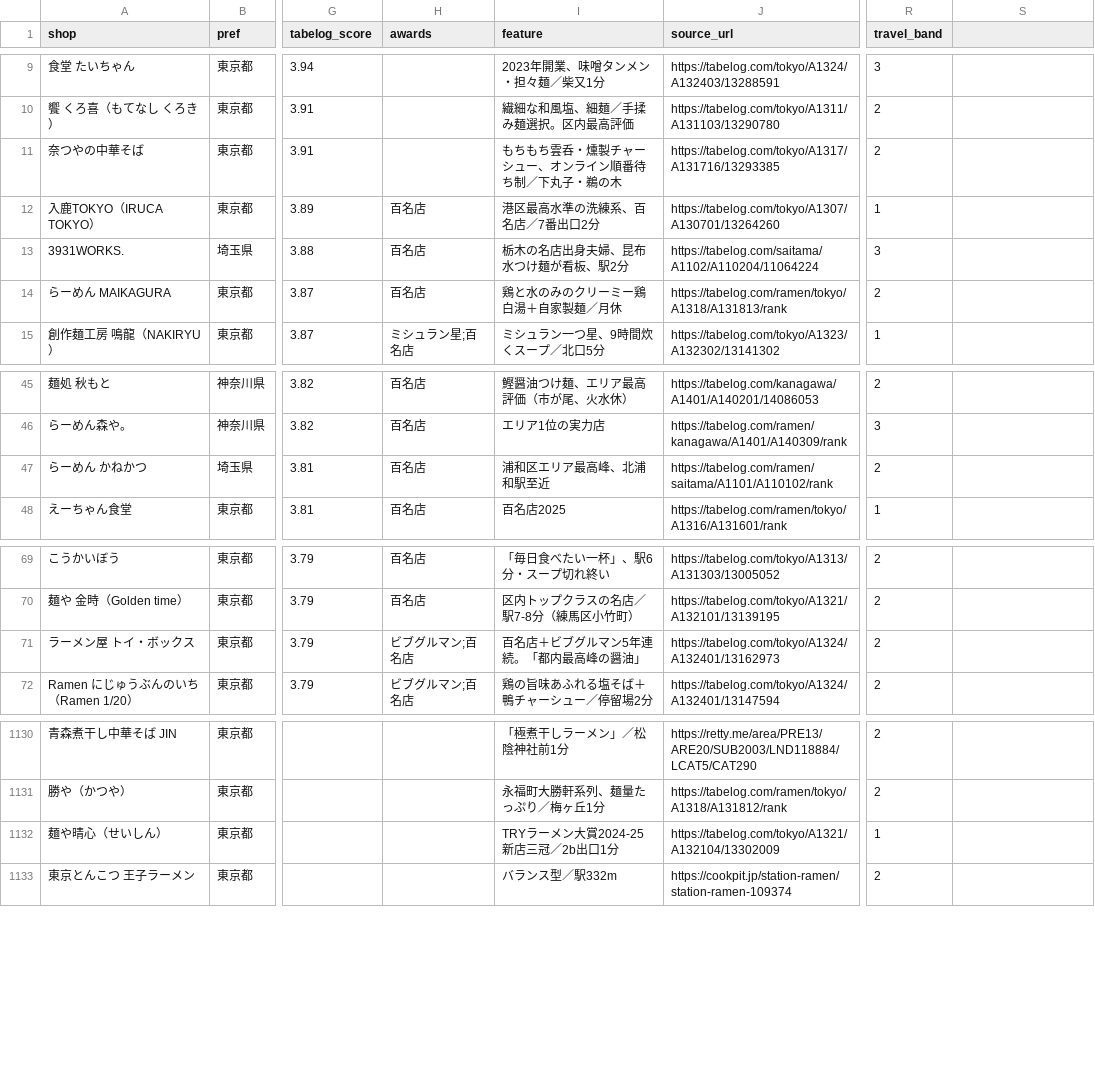
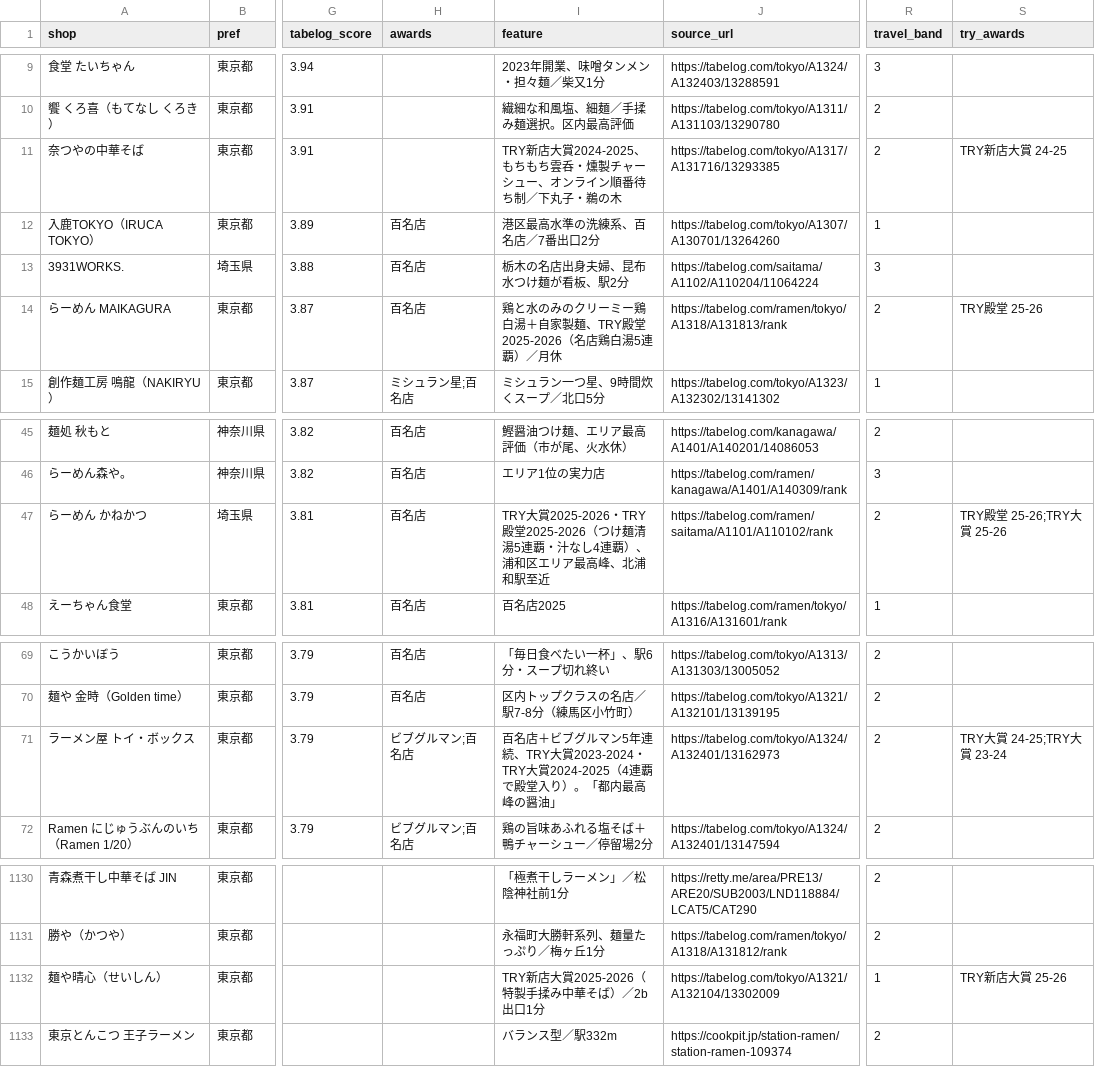
Before and after one commit to off53jub/RamenResearch, a CSV file: data/ramen.csv, drawn as a sheet; only a part is shown, gaps mark what is left out; the diff names each change by its address in the sheet, - before the commit and + after, or states it on an @@ line.

```diff
--- a/data/ramen.csv
+++ b/data/ramen.csv
-S1: (empty)
+S1: try_awards
-I11 (feature): もちもち雲呑・燻製チャーシュー、オンライン順番待ち制／下丸子・鵜の木
+I11 (feature): TRY新店大賞2024-2025、もちもち雲呑・燻製チャーシュー、オンライン順番待ち制／下丸子・鵜の木
-S11 (try_awards): (empty)
+S11 (try_awards): TRY新店大賞 24-25
-I14 (feature): 鶏と水のみのクリーミー鶏白湯＋自家製麺／月休
+I14 (feature): 鶏と水のみのクリーミー鶏白湯＋自家製麺、TRY殿堂2025-2026（名店鶏白湯5連覇）／月休
-S14 (try_awards): (empty)
+S14 (try_awards): TRY殿堂 25-26
-I47 (feature): 浦和区エリア最高峰、北浦和駅至近
+I47 (feature): TRY大賞2025-2026・TRY殿堂2025-2026（つけ麺清湯5連覇・汁なし4連覇）、浦和区エリア最高峰、北浦和駅至近
-S47 (try_awards): (empty)
+S47 (try_awards): TRY殿堂 25-26;TRY大賞 25-26
-I71 (feature): 百名店＋ビブグルマン5年連続。「都内最高峰の醤油」
+I71 (feature): 百名店＋ビブグルマン5年連続、TRY大賞2023-2024・TRY大賞2024-2025（4連覇で殿堂入り）。「都内最高峰の醤油」
-S71 (try_awards): (empty)
+S71 (try_awards): TRY大賞 24-25;TRY大賞 23-24
-I1132 (feature): TRYラーメン大賞2024-25 新店三冠／2b出口1分
+I1132 (feature): TRY新店大賞2025-2026（特製手揉み中華そば）／2b出口1分
-S1132 (try_awards): (empty)
+S1132 (try_awards): TRY新店大賞 25-26
```
Also changed, not shown: 9 other files.
